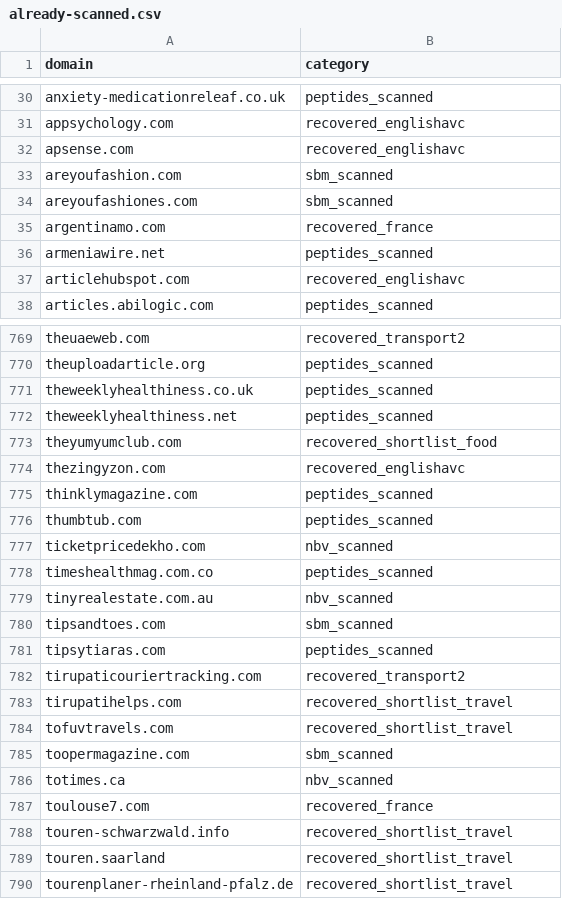
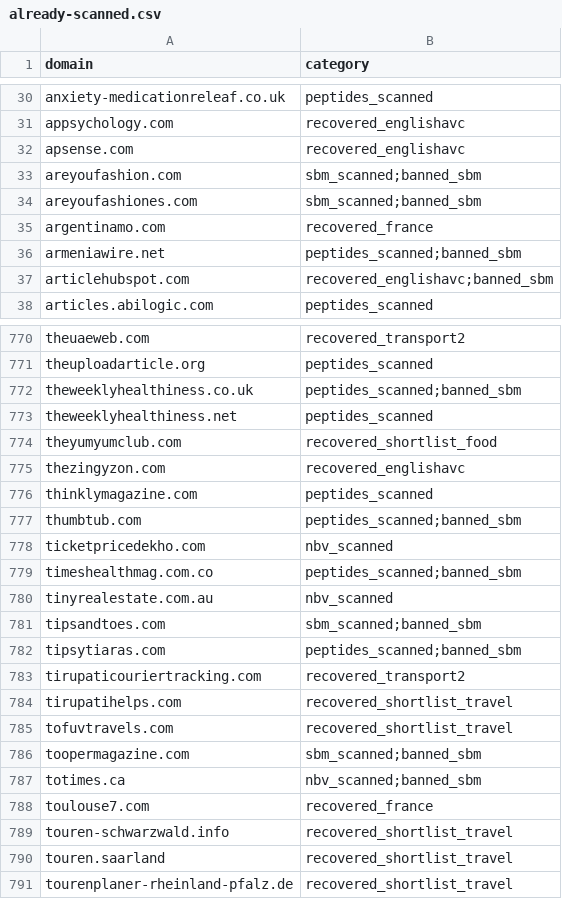
Before and after one commit to algosbiz/seoboost-skillset, a CSV file: domain-audit/already-scanned.csv, drawn as a sheet; only a part is shown, gaps mark what is left out; the diff covers the shown part only.

```diff
--- a/domain-audit/already-scanned.csv
+++ b/domain-audit/already-scanned.csv
@@ -32,7 +32,7 @@ appsychology.com,recovered_englishavc
 apsense.com,recovered_englishavc
-areyoufashion.com,sbm_scanned
-areyoufashiones.com,sbm_scanned
+areyoufashion.com,sbm_scanned;banned_sbm
+areyoufashiones.com,sbm_scanned;banned_sbm
 argentinamo.com,recovered_france
-armeniawire.net,peptides_scanned
-articlehubspot.com,recovered_englishavc
+armeniawire.net,peptides_scanned;banned_sbm
+articlehubspot.com,recovered_englishavc;banned_sbm
 articles.abilogic.com,peptides_scanned
@@ -770,3 +771,3 @@ theuaeweb.com,recovered_transport2
 theuploadarticle.org,peptides_scanned
-theweeklyhealthiness.co.uk,peptides_scanned
+theweeklyhealthiness.co.uk,peptides_scanned;banned_sbm
 theweeklyhealthiness.net,peptides_scanned
@@ -775,8 +776,8 @@ thezingyzon.com,recovered_englishavc
 thinklymagazine.com,peptides_scanned
-thumbtub.com,peptides_scanned
+thumbtub.com,peptides_scanned;banned_sbm
 ticketpricedekho.com,nbv_scanned
-timeshealthmag.com.co,peptides_scanned
+timeshealthmag.com.co,peptides_scanned;banned_sbm
 tinyrealestate.com.au,nbv_scanned
-tipsandtoes.com,sbm_scanned
-tipsytiaras.com,peptides_scanned
+tipsandtoes.com,sbm_scanned;banned_sbm
+tipsytiaras.com,peptides_scanned;banned_sbm
 tirupaticouriertracking.com,recovered_transport2
@@ -784,4 +785,4 @@ tirupatihelps.com,recovered_shortlist_travel
 tofuvtravels.com,recovered_shortlist_travel
-toopermagazine.com,sbm_scanned
-totimes.ca,nbv_scanned
+toopermagazine.com,sbm_scanned;banned_sbm
+totimes.ca,nbv_scanned;banned_sbm
 toulouse7.com,recovered_france
```
Also changed, not shown: 1 added row and 117 edited cells elsewhere in this file, 3 other files.
